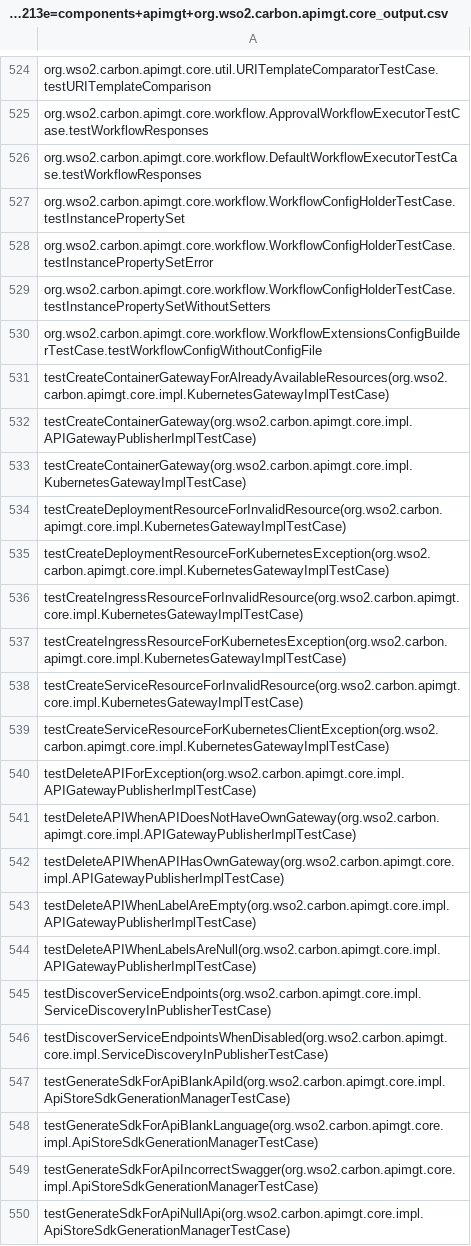
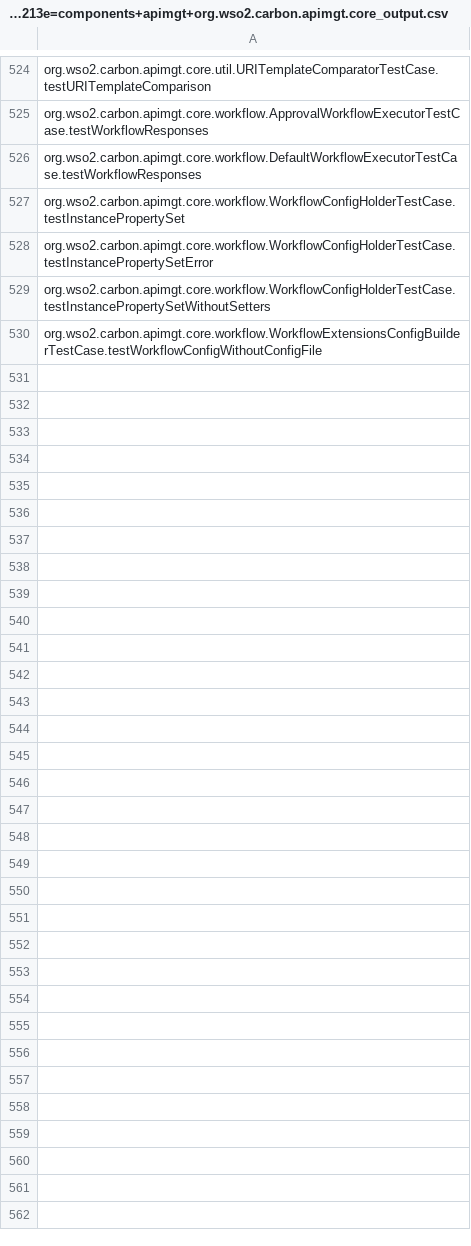
Before and after one commit to winglam/azure-tools, a CSV file: module-summarylistgen/wso2.carbon-apimgt-a82213e=components+apimgt+org.wso2.carbon.apimgt.core_output.csv, drawn as a sheet; only a part is shown, gaps mark what is left out; the diff covers the shown part only.

Commit message:
Fixing bug in repeat test names.

```diff
--- a/module-summarylistgen/wso2.carbon-apimgt-a82213e=components+apimgt+org.wso2.carbon.apimgt.core_output.csv
+++ b/module-summarylistgen/wso2.carbon-apimgt-a82213e=components+apimgt+org.wso2.carbon.apimgt.core_output.csv
@@ -530,21 +530 @@ org.wso2.carbon.apimgt.core.workflow.WorkflowConfigHolderTestCase.testInstancePr
 org.wso2.carbon.apimgt.core.workflow.WorkflowExtensionsConfigBuilderTestCase.testWorkflowConfigWithoutConfigFile
-testCreateContainerGatewayForAlreadyAvailableResources(org.wso2.carbon.apimgt.core.impl.KubernetesGatewayImplTestCase)
-testCreateContainerGateway(org.wso2.carbon.apimgt.core.impl.APIGatewayPublisherImplTestCase)
-testCreateContainerGateway(org.wso2.carbon.apimgt.core.impl.KubernetesGatewayImplTestCase)
-testCreateDeploymentResourceForInvalidResource(org.wso2.carbon.apimgt.core.impl.KubernetesGatewayImplTestCase)
-testCreateDeploymentResourceForKubernetesException(org.wso2.carbon.apimgt.core.impl.KubernetesGatewayImplTestCase)
-testCreateIngressResourceForInvalidResource(org.wso2.carbon.apimgt.core.impl.KubernetesGatewayImplTestCase)
-testCreateIngressResourceForKubernetesException(org.wso2.carbon.apimgt.core.impl.KubernetesGatewayImplTestCase)
-testCreateServiceResourceForInvalidResource(org.wso2.carbon.apimgt.core.impl.KubernetesGatewayImplTestCase)
-testCreateServiceResourceForKubernetesClientException(org.wso2.carbon.apimgt.core.impl.KubernetesGatewayImplTestCase)
-testDeleteAPIForException(org.wso2.carbon.apimgt.core.impl.APIGatewayPublisherImplTestCase)
-testDeleteAPIWhenAPIDoesNotHaveOwnGateway(org.wso2.carbon.apimgt.core.impl.APIGatewayPublisherImplTestCase)
-testDeleteAPIWhenAPIHasOwnGateway(org.wso2.carbon.apimgt.core.impl.APIGatewayPublisherImplTestCase)
-testDeleteAPIWhenLabelAreEmpty(org.wso2.carbon.apimgt.core.impl.APIGatewayPublisherImplTestCase)
-testDeleteAPIWhenLabelsAreNull(org.wso2.carbon.apimgt.core.impl.APIGatewayPublisherImplTestCase)
-testDiscoverServiceEndpoints(org.wso2.carbon.apimgt.core.impl.ServiceDiscoveryInPublisherTestCase)
-testDiscoverServiceEndpointsWhenDisabled(org.wso2.carbon.apimgt.core.impl.ServiceDiscoveryInPublisherTestCase)
-testGenerateSdkForApiBlankApiId(org.wso2.carbon.apimgt.core.impl.ApiStoreSdkGenerationManagerTestCase)
-testGenerateSdkForApiBlankLanguage(org.wso2.carbon.apimgt.core.impl.ApiStoreSdkGenerationManagerTestCase)
-testGenerateSdkForApiIncorrectSwagger(org.wso2.carbon.apimgt.core.impl.ApiStoreSdkGenerationManagerTestCase)
-testGenerateSdkForApiNullApi(org.wso2.carbon.apimgt.core.impl.ApiStoreSdkGenerationManagerTestCase)
```
Also changed, not shown: 11 removed rows elsewhere in this file, 2 other files.
